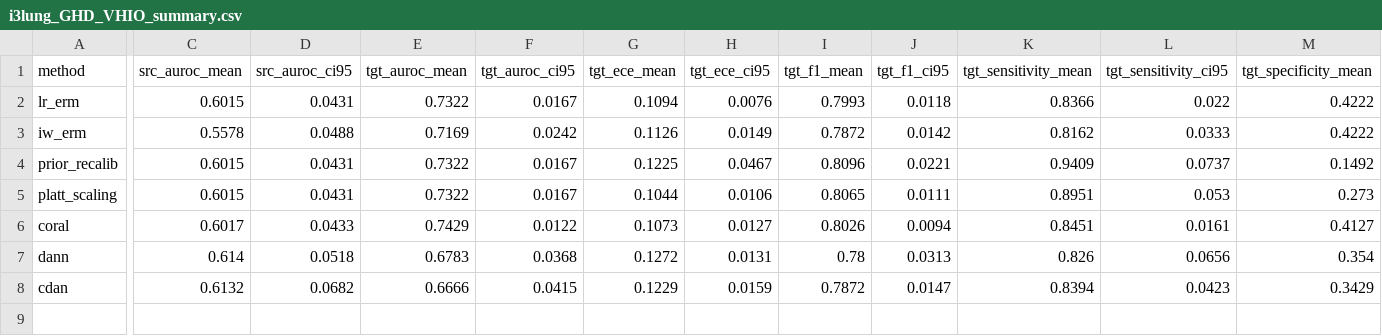
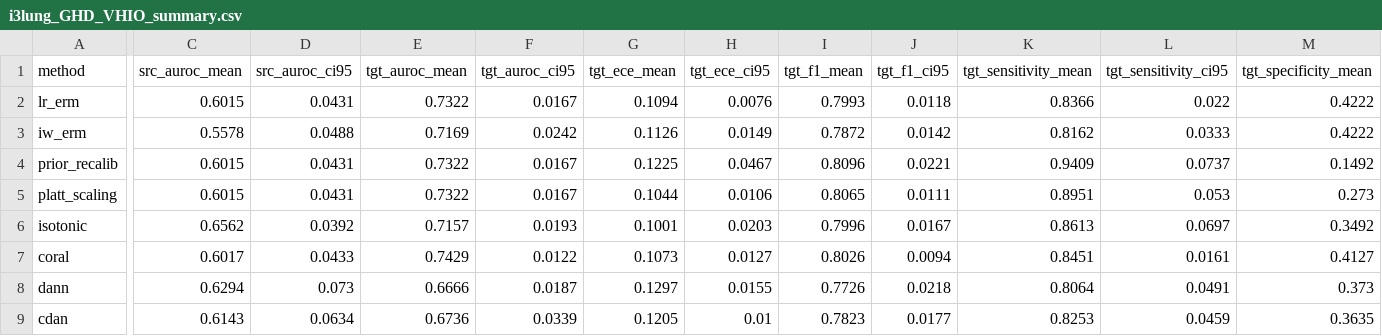
Before and after one commit to LudoLe/shift-surv-benchmark, a CSV file: outputs/tables/i3lung_GHD_VHIO_summary.csv, drawn as a sheet; only a part is shown, gaps mark what is left out; addresses are those after the commit; rows hold the shown columns only; the diff covers the shown part only; the diff names each change by its address in the sheet, - before the commit and + after, or states it on an @@ line.

```diff
--- a/outputs/tables/i3lung_GHD_VHIO_summary.csv
+++ b/outputs/tables/i3lung_GHD_VHIO_summary.csv
+row 6: isotonic | 0.6562 | 0.0392 | 0.7157 | 0.0193 | 0.1001 | 0.0203 | 0.7996 | 0.0167 | 0.8613 | 0.0697 | 0.3492
-C8 (src_auroc_mean): 0.614
+C8 (src_auroc_mean): 0.6294
-D8 (src_auroc_ci95): 0.0518
+D8 (src_auroc_ci95): 0.073
-E8 (tgt_auroc_mean): 0.6783
+E8 (tgt_auroc_mean): 0.6666
-F8 (tgt_auroc_ci95): 0.0368
+F8 (tgt_auroc_ci95): 0.0187
-G8 (tgt_ece_mean): 0.1272
+G8 (tgt_ece_mean): 0.1297
-H8 (tgt_ece_ci95): 0.0131
+H8 (tgt_ece_ci95): 0.0155
-I8 (tgt_f1_mean): 0.78
+I8 (tgt_f1_mean): 0.7726
-J8 (tgt_f1_ci95): 0.0313
+J8 (tgt_f1_ci95): 0.0218
-K8 (tgt_sensitivity_mean): 0.826
+K8 (tgt_sensitivity_mean): 0.8064
-L8 (tgt_sensitivity_ci95): 0.0656
+L8 (tgt_sensitivity_ci95): 0.0491
-M8 (tgt_specificity_mean): 0.354
+M8 (tgt_specificity_mean): 0.373
-C9 (src_auroc_mean): 0.6132
+C9 (src_auroc_mean): 0.6143
-D9 (src_auroc_ci95): 0.0682
+D9 (src_auroc_ci95): 0.0634
-E9 (tgt_auroc_mean): 0.6666
+E9 (tgt_auroc_mean): 0.6736
-F9 (tgt_auroc_ci95): 0.0415
+F9 (tgt_auroc_ci95): 0.0339
-G9 (tgt_ece_mean): 0.1229
+G9 (tgt_ece_mean): 0.1205
-H9 (tgt_ece_ci95): 0.0159
+H9 (tgt_ece_ci95): 0.01
-I9 (tgt_f1_mean): 0.7872
+I9 (tgt_f1_mean): 0.7823
-J9 (tgt_f1_ci95): 0.0147
+J9 (tgt_f1_ci95): 0.0177
-K9 (tgt_sensitivity_mean): 0.8394
+K9 (tgt_sensitivity_mean): 0.8253
-L9 (tgt_sensitivity_ci95): 0.0423
+L9 (tgt_sensitivity_ci95): 0.0459
-M9 (tgt_specificity_mean): 0.3429
+M9 (tgt_specificity_mean): 0.3635
```
Also changed, not shown: 6 edited cells elsewhere in this file, outputs/tables/i3lung_MH_INT_summary.csv, outputs/tables/i3lung_MH_VHIO_summary.csv, 31 other files.
